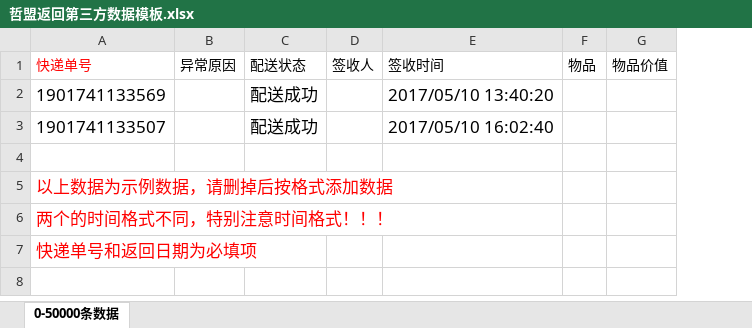
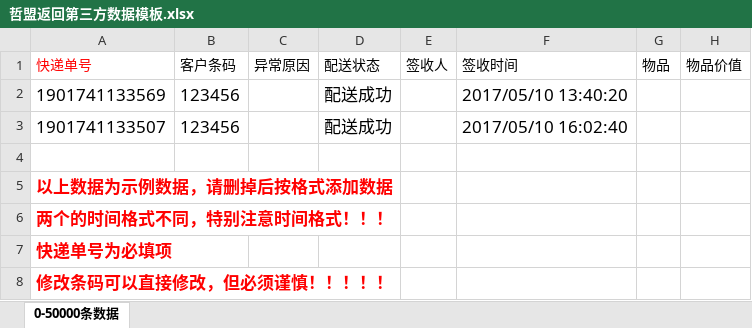
Before and after one commit to zacklin923/check, an Excel workbook: check/src/main/webapp/file/哲盟返回第三方数据模板.xlsx, sheet 0-50000条数据, drawn as a sheet; values as stored, in another font and other column widths than the file's, no borders; the diff names each change by its address in the sheet, - before the commit and + after, or states it on an @@ line.

```diff
--- a/check/src/main/webapp/file/哲盟返回第三方数据模板.xlsx (sheet 0-50000条数据)
+++ b/check/src/main/webapp/file/哲盟返回第三方数据模板.xlsx (sheet 0-50000条数据)
+column B (客户条码), rows 2-3: 123456 | 123456
-A5:A7 bold: off
+A5:A7 bold: on
-A7 (快递单号): 快递单号和返回日期为必填项
+A7 (快递单号): 快递单号为必填项
+row 8: 修改条码可以直接修改，但必须谨慎！！！！！
```
Also changed, not shown: 21 other files.
